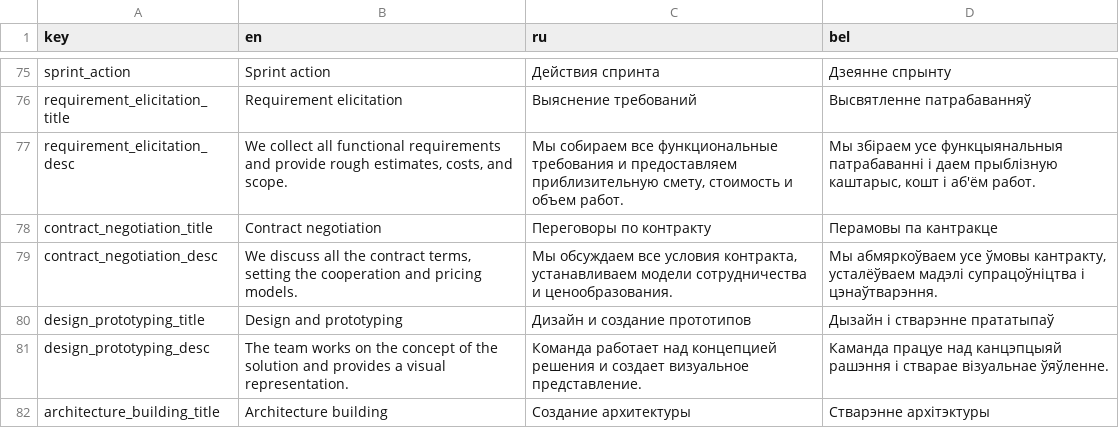
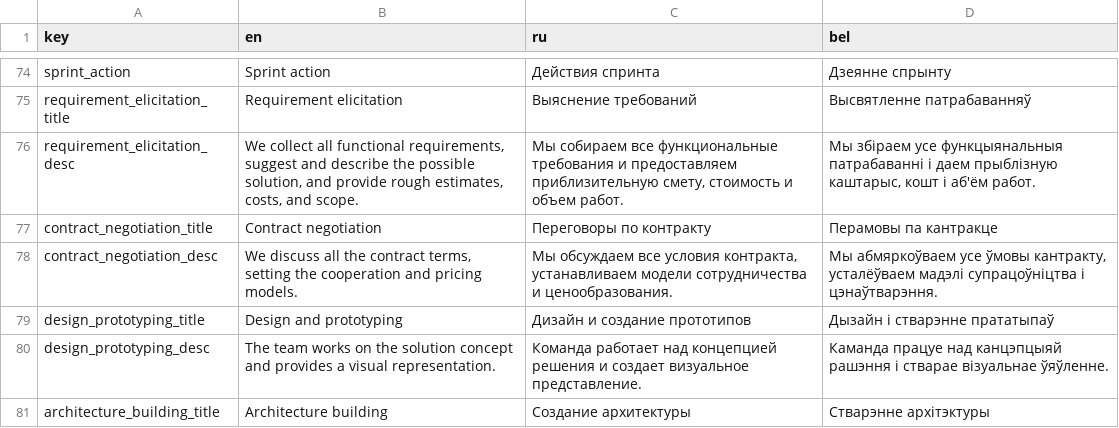
Before and after one commit to Zima04/storks-solutions, a CSV file: src/assets/i18n/strings.csv, drawn as a sheet; only a part is shown, gaps mark what is left out; the diff covers the shown part only.

```diff
--- a/src/assets/i18n/strings.csv
+++ b/src/assets/i18n/strings.csv
@@ -76,3 +75,3 @@ sprint_action,"Sprint action","Действия спринта","Дзеяннe
 requirement_elicitation_title,"Requirement elicitation","Выяснение требований","Высвятленне патрабаванняў"
-requirement_elicitation_desc,"We collect all functional requirements and provide rough estimates, costs, and scope.","Мы собираем все функциональные требования и предоставляем приблизительную смету, стоимость и объем работ.","Мы збіраем усе функцыянальныя патрабаванні і даем прыблізную каштарыс, кошт і аб'ём работ."
+requirement_elicitation_desc,"We collect all functional requirements, suggest and describe the possible solution, and provide rough estimates, costs, and scope.","Мы собираем все функциональные требования и предоставляем приблизительную смету, стоимость и объем работ.","Мы збіраем усе функцыянальныя патрабаванні і даем прыблізную каштарыс, кошт і аб'ём работ."
 contract_negotiation_title,"Contract negotiation","Переговоры по контракту","Перамовы па кантракце"
@@ -80,3 +79,3 @@ contract_negotiation_desc,"We discuss all the contract terms, setting the cooper
 design_prototyping_title,"Design and prototyping","Дизайн и создание прототипов","Дызайн і стварэнне прататыпаў"
-design_prototyping_desc,"The team works on the concept of the solution and provides a visual representation.","Команда работает над концепцией решения и создает визуальное представление.","Каманда працуе над канцэпцыяй рашэння і стварае візуальнае ўяўленне."
+design_prototyping_desc,"The team works on the solution concept and provides a visual representation.","Команда работает над концепцией решения и создает визуальное представление.","Каманда працуе над канцэпцыяй рашэння і стварае візуальнае ўяўленне."
 architecture_building_title,"Architecture building","Создание архитектуры","Стварэнне архітэктуры"
```
Also changed, not shown: 1 removed row and 8 edited cells elsewhere in this file, 19 other files.
